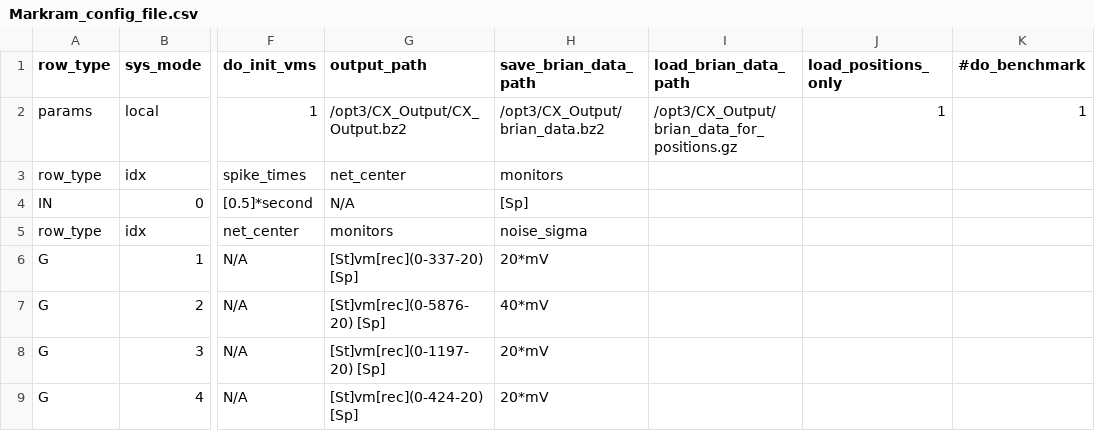
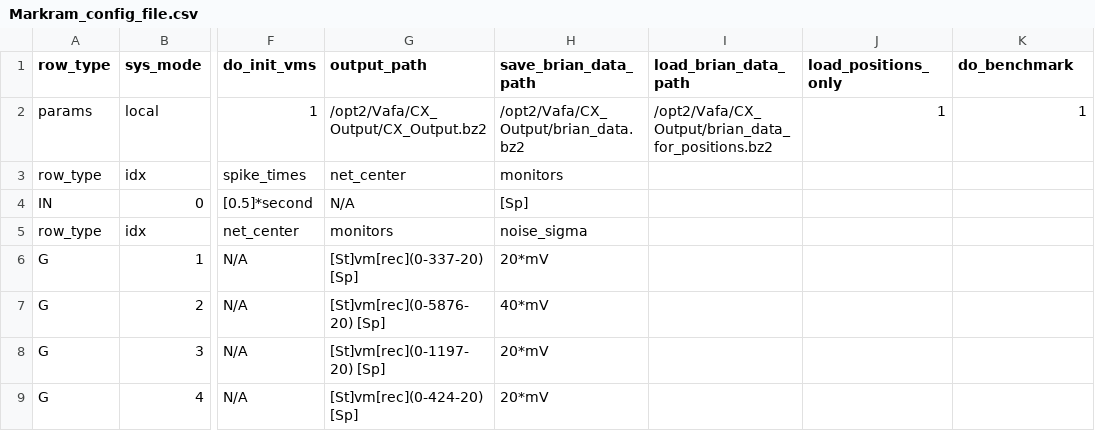
Before and after one commit to VisualNeuroscience-UH/CxSystem, a CSV file: Markram_config_file.csv, drawn as a sheet; only a part is shown, gaps mark what is left out; the diff names each change by its address in the sheet, - before the commit and + after, or states it on an @@ line.

```diff
--- a/Markram_config_file.csv
+++ b/Markram_config_file.csv
-K1: #do_benchmark
+K1: do_benchmark
-G2 (output_path): /opt3/CX_Output/CX_Output.bz2
+G2 (output_path): /opt2/Vafa/CX_Output/CX_Output.bz2
-H2 (save_brian_data_path): /opt3/CX_Output/brian_data.bz2
+H2 (save_brian_data_path): /opt2/Vafa/CX_Output/brian_data.bz2
-I2 (load_brian_data_path): /opt3/CX_Output/brian_data_for_positions.gz
+I2 (load_brian_data_path): /opt2/Vafa/CX_Output/brian_data_for_positions.bz2
```
Also changed, not shown: 2 other files.
